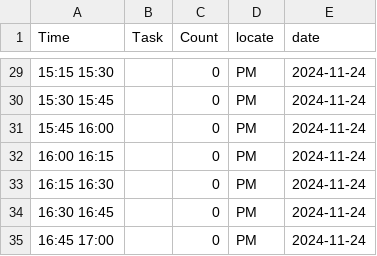
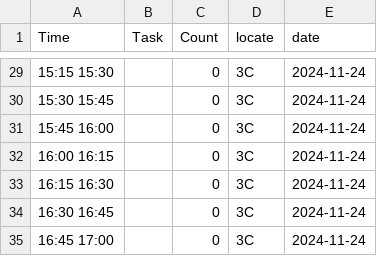
Before and after one commit to aharu6/daily-report, a CSV file: app/2024-11-24.csv, drawn as a sheet; only a part is shown, gaps mark what is left out; the diff covers the shown part only.

```diff
--- a/app/2024-11-24.csv
+++ b/app/2024-11-24.csv
@@ -29,7 +29,7 @@ Time,Task,Count,locate,date
-15:15 15:30,,0,PM,2024-11-24
-15:30 15:45,,0,PM,2024-11-24
-15:45 16:00,,0,PM,2024-11-24
-16:00 16:15,,0,PM,2024-11-24
-16:15 16:30,,0,PM,2024-11-24
-16:30 16:45,,0,PM,2024-11-24
-16:45 17:00,,0,PM,2024-11-24
+15:15 15:30,,0,3C,2024-11-24
+15:30 15:45,,0,3C,2024-11-24
+15:45 16:00,,0,3C,2024-11-24
+16:00 16:15,,0,3C,2024-11-24
+16:15 16:30,,0,3C,2024-11-24
+16:30 16:45,,0,3C,2024-11-24
+16:45 17:00,,0,3C,2024-11-24
```
Also changed, not shown: 39 edited cells elsewhere in this file.
